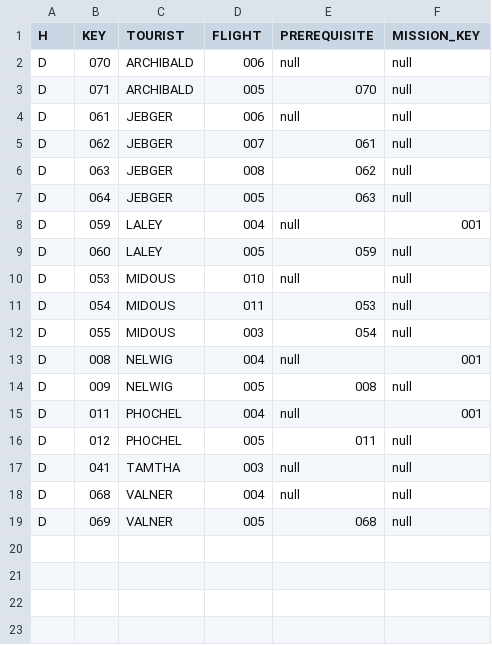
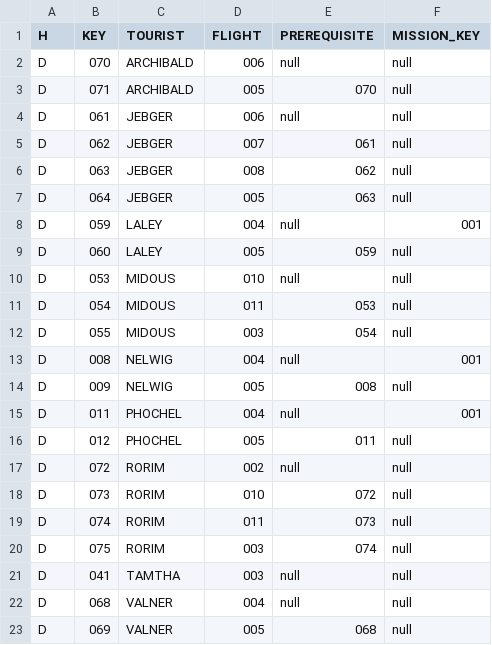
Before and after one commit to john-orr/kerbal-space-tourism, a CSV file: database/tourist_itinerary.csv, drawn as a sheet.

Commit message:
new tourist

```diff
--- a/database/tourist_itinerary.csv
+++ b/database/tourist_itinerary.csv
@@ -16,2 +16,6 @@ D,011,PHOCHEL,004,null,001
 D,012,PHOCHEL,005,011,null
+D,072,RORIM,002,null,null
+D,073,RORIM,010,072,null
+D,074,RORIM,011,073,null
+D,075,RORIM,003,074,null
 D,041,TAMTHA,003,null,null
```
Also changed, not shown: 1 other file.
